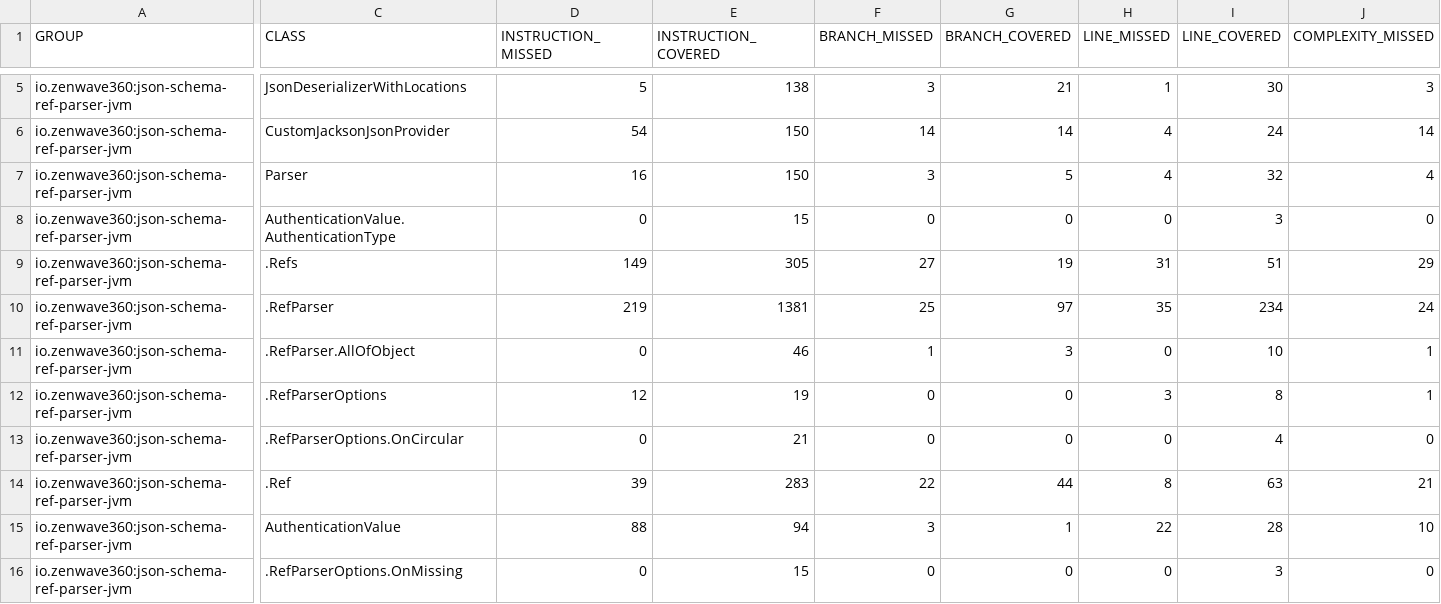
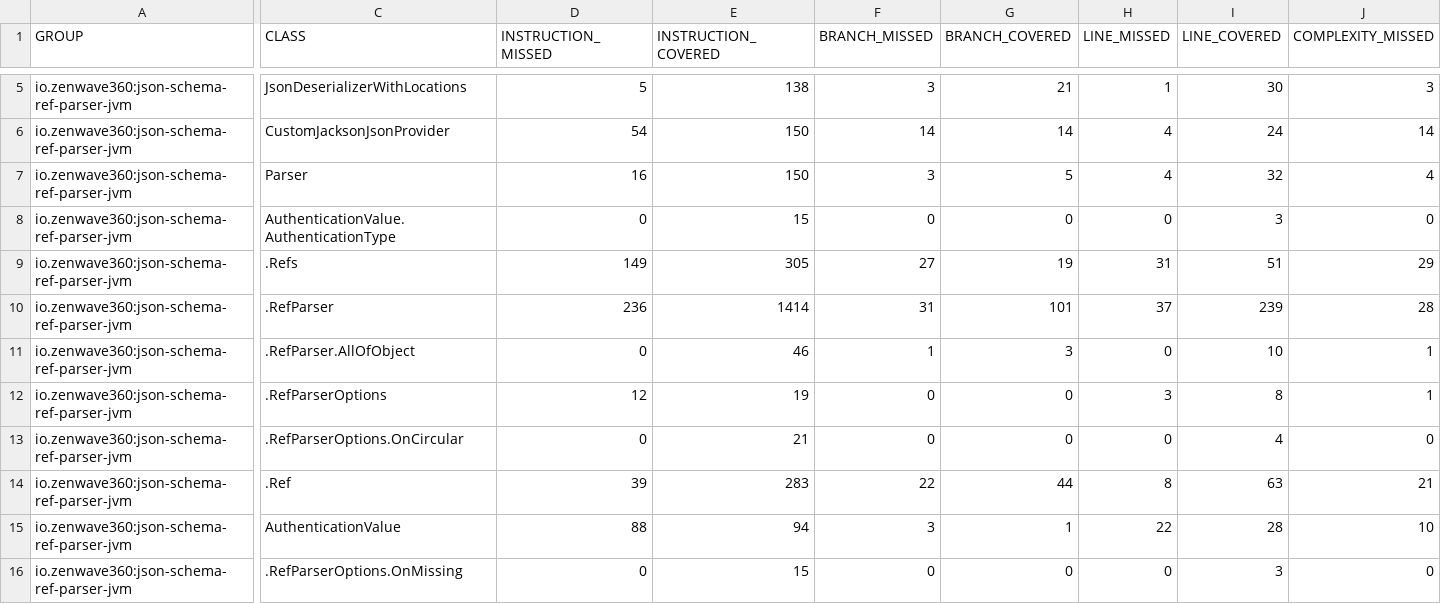
Before and after one commit to ZenWave360/json-schema-ref-parser-jvm, a CSV file: jacoco-report.csv, drawn as a sheet; only a part is shown, gaps mark what is left out; the diff covers the shown part only; the diff names each change by its address in the sheet, - before the commit and + after, or states it on an @@ line.

```diff
--- a/jacoco-report.csv
+++ b/jacoco-report.csv
-D10 (INSTRUCTION_MISSED): 219
+D10 (INSTRUCTION_MISSED): 236
-E10 (INSTRUCTION_COVERED): 1381
+E10 (INSTRUCTION_COVERED): 1414
-F10 (BRANCH_MISSED): 25
+F10 (BRANCH_MISSED): 31
-G10 (BRANCH_COVERED): 97
+G10 (BRANCH_COVERED): 101
-H10 (LINE_MISSED): 35
+H10 (LINE_MISSED): 37
-I10 (LINE_COVERED): 234
+I10 (LINE_COVERED): 239
-J10 (COMPLEXITY_MISSED): 24
+J10 (COMPLEXITY_MISSED): 28
```
Also changed, not shown: 1 edited cell elsewhere in this file, jacoco/target/site/jacoco/jacoco.csv, 5 other files.
